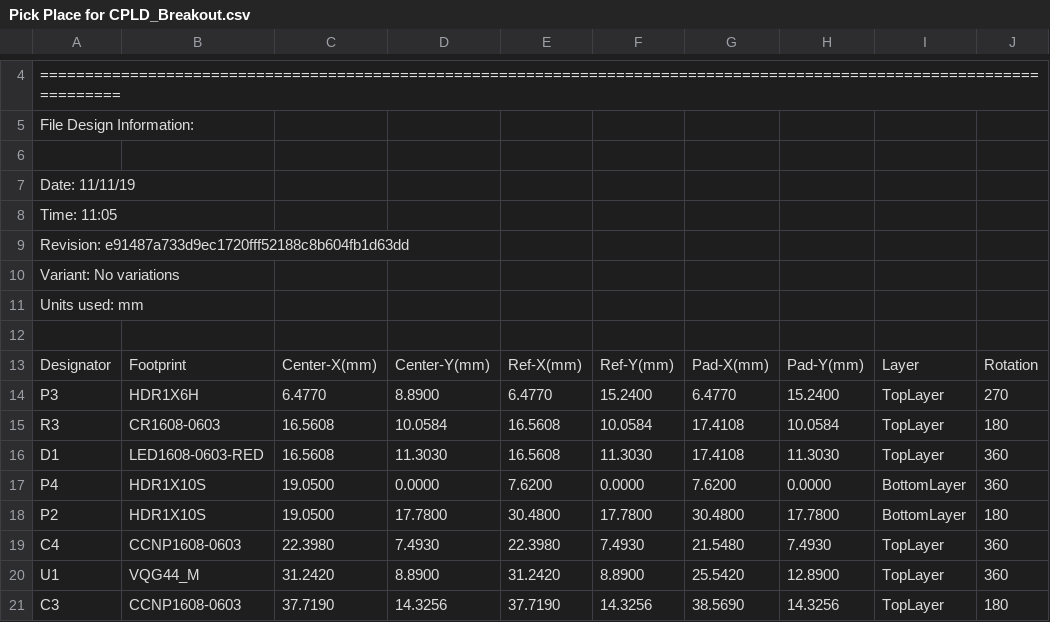
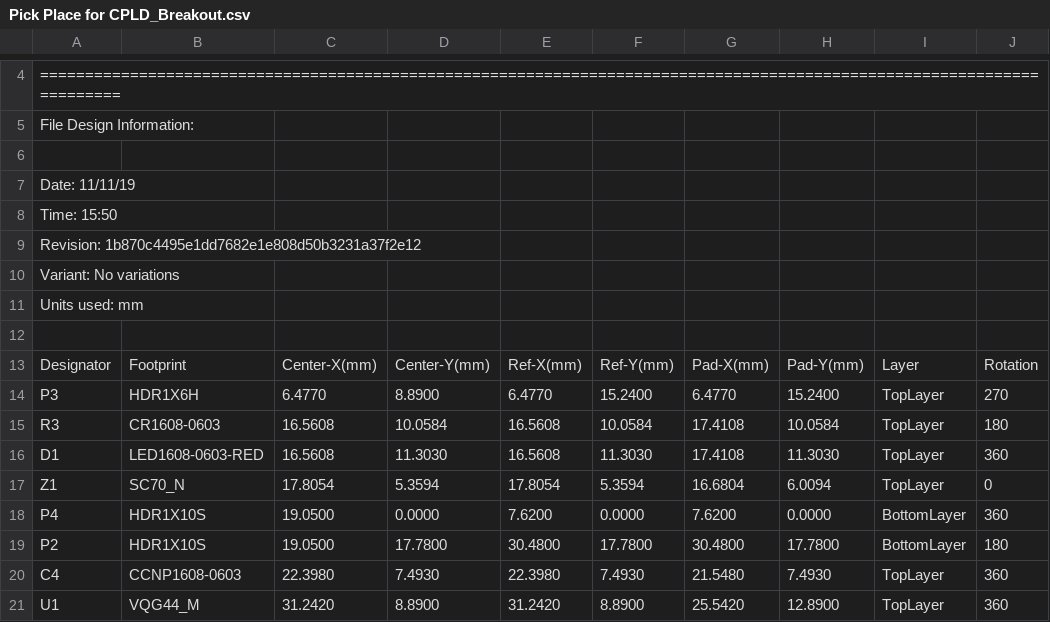
Before and after one commit to podonoghue/CPLD_Breakout, a CSV file: Project Outputs for CPLD_Breakout/Pick Place for CPLD_Breakout.csv, drawn as a sheet; only a part is shown, gaps mark what is left out; the shorter side is filled out with more unchanged rows.

```diff
--- a/Project Outputs for CPLD_Breakout/Pick Place for CPLD_Breakout.csv
+++ b/Project Outputs for CPLD_Breakout/Pick Place for CPLD_Breakout.csv
@@ -7,4 +7,4 @@ File Design Information:
 Date:       11/11/19
-Time:       11:05
-Revision:   e91487a733d9ec1720fff52188c8b604fb1d63dd
+Time:       15:50
+Revision:   1b870c4495e1dd7682e1e808d50b3231a37f2e12
 Variant:    No variations
@@ -16,2 +16,3 @@ Units used: mm
 "D1","LED1608-0603-RED","16.5608","11.3030","16.5608","11.3030","17.4108","11.3030","TopLayer","360"
+"Z1","SC70_N","17.8054","5.3594","17.8054","5.3594","16.6804","6.0094","TopLayer","0"
 "P4","HDR1X10S","19.0500","0.0000","7.6200","0.0000","7.6200","0.0000","BottomLayer","360"
```
Also changed, not shown: 20 other files.
